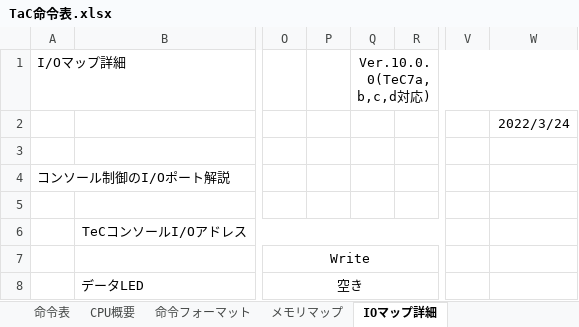
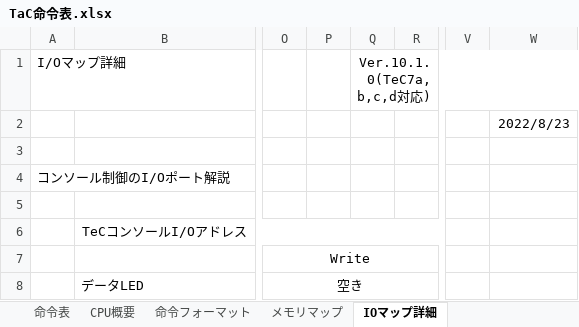
Before and after one commit to tctsigemura/TeC7, an Excel workbook: Doc/Arch/TaC命令表.xlsx, sheet IOマップ詳細, drawn as a sheet; only a part is shown, gaps mark what is left out; values as stored, in another font and other column widths than the file's, no borders; the diff names each change by its address in the sheet, - before the commit and + after, or states it on an @@ line.

```diff
--- a/Doc/Arch/TaC命令表.xlsx (sheet IOマップ詳細)
+++ b/Doc/Arch/TaC命令表.xlsx (sheet IOマップ詳細)
-Q1: Ver.10.0.0(TeC7a,b,c,d対応)
+Q1: Ver.10.1.0(TeC7a,b,c,d対応)
-W2: 2022/3/24
+W2: 2022/8/23
```
Also changed, not shown: sheet 命令表, sheet 命令フォーマット, sheet メモリマップ, sheet CPU概要, 4 other files.
